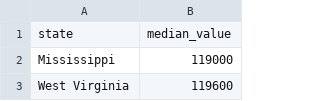
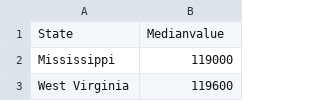
Before and after one commit to pamhinostroza/ETL_Project, a CSV file: Resources/homes_df.csv, drawn as a sheet; only a part is shown; removed rows and columns are numbered as before the commit, all else as after; the diff names each change by its address in the sheet, - before the commit and + after, or states it on an @@ line.

Commit message:
fixed conflict manmnually

```diff
--- a/Resources/homes_df.csv
+++ b/Resources/homes_df.csv
-row 1: state | median_value
+row 1: State | Medianvalue
```
